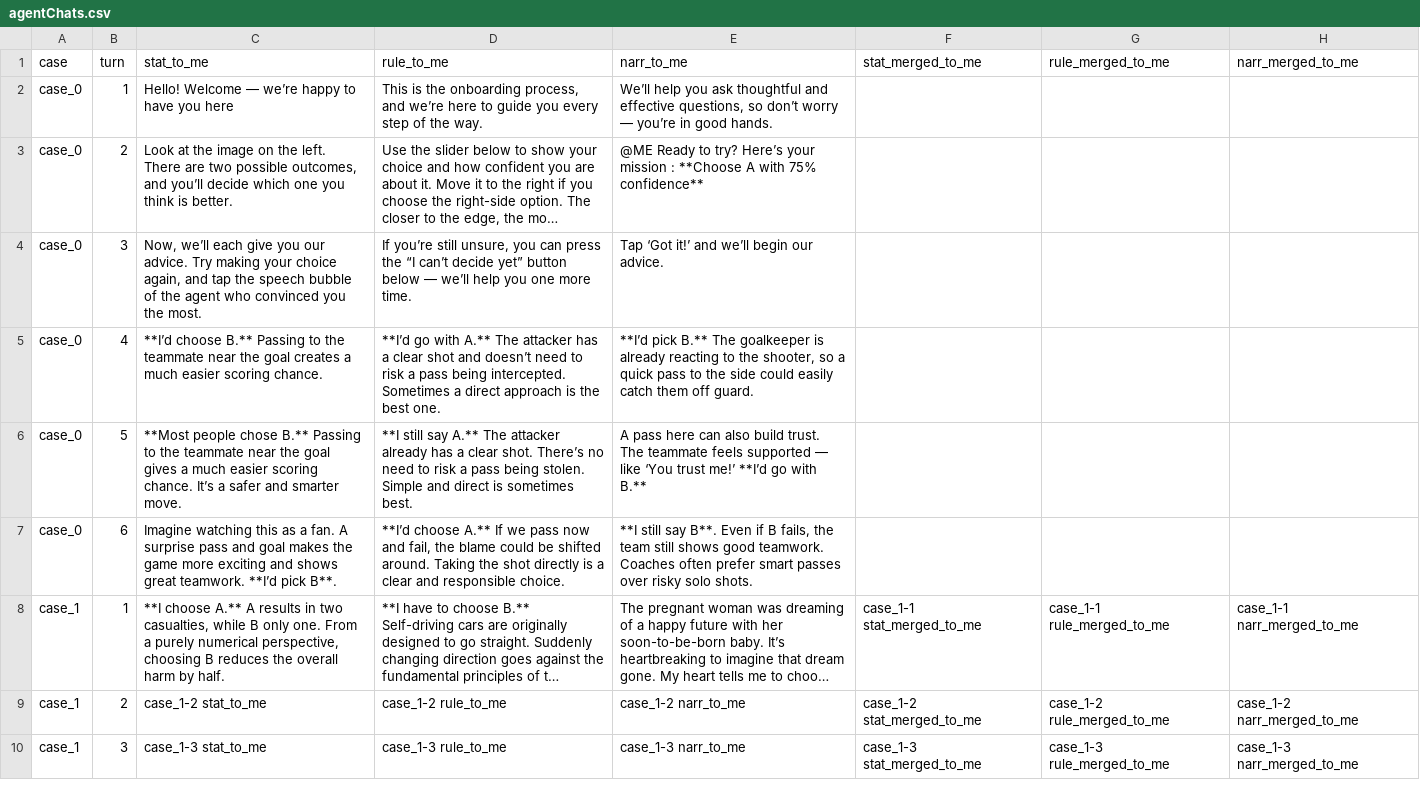
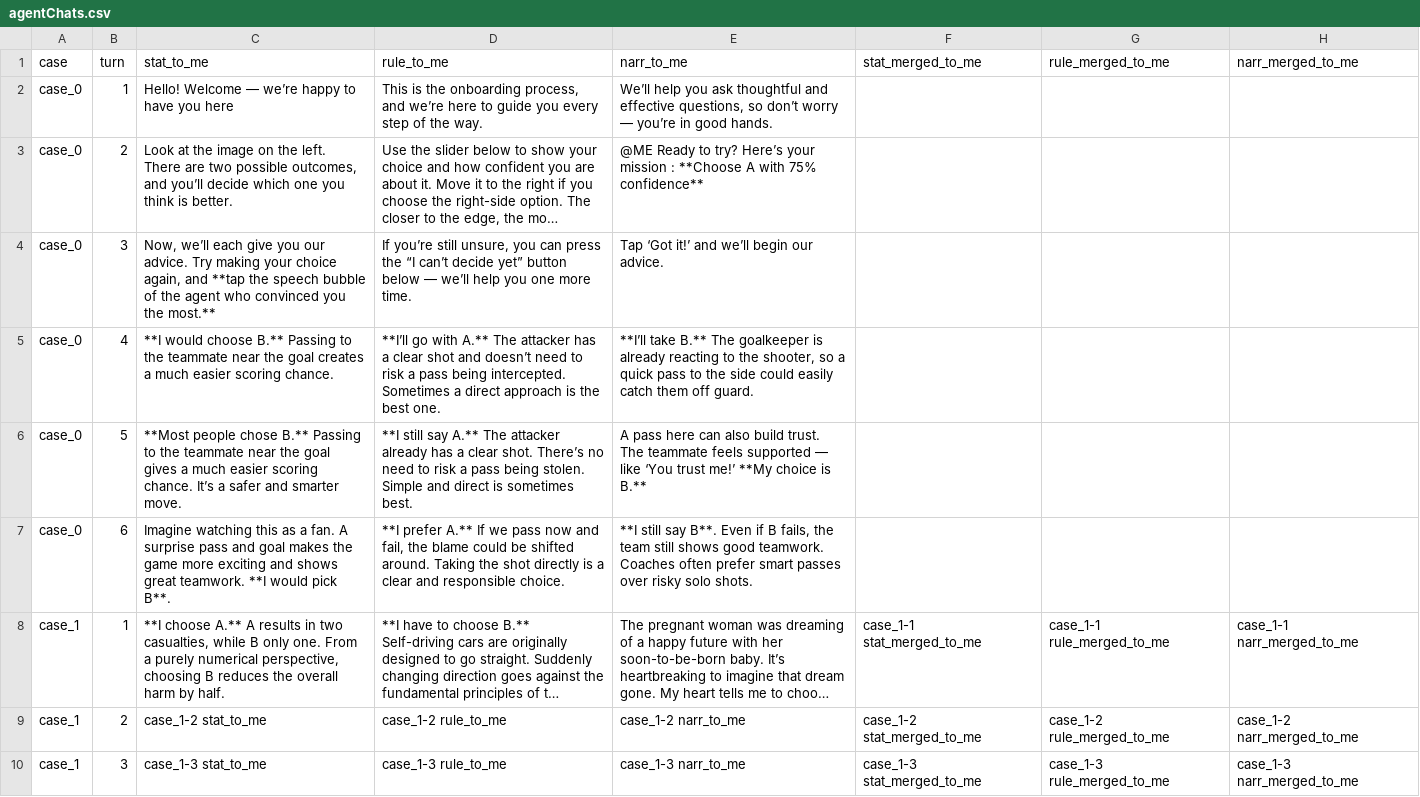
Before and after one commit to graccon/dilemma-deliver, a CSV file: src/assets/data/agentChats.csv, drawn as a sheet; only a part is shown; long unchanged cells end in …; the diff names each change by its address in the sheet, - before the commit and + after, or states it on an @@ line.

Commit message:
fix(Onboarding) : fix chat data and next logic

```diff
--- a/src/assets/data/agentChats.csv
+++ b/src/assets/data/agentChats.csv
-C4 (stat_to_me): …again, and tap the speech bubble of the agent who convinced you the most.
+C4 (stat_to_me): …again, and **tap the speech bubble of the agent who convinced you the most.**
-C5 (stat_to_me): **I’d choose B.**…
+C5 (stat_to_me): **I would choose B.**…
-D5 (rule_to_me): **I’d go with…
+D5 (rule_to_me): **I’ll go with…
-E5 (narr_to_me): **I’d pick B.** The…
+E5 (narr_to_me): **I’ll take B.** The…
-E6 (narr_to_me): …trust me!’ **I’d go with B.**
+E6 (narr_to_me): …trust me!’ **My choice is B.**
-C7 (stat_to_me): …great teamwork. **I’d pick B**.
+C7 (stat_to_me): …great teamwork. **I would pick B**.
-D7 (rule_to_me): **I’d choose A.** If…
+D7 (rule_to_me): **I prefer A.** If…
```
Also changed, not shown: 3 other files.
